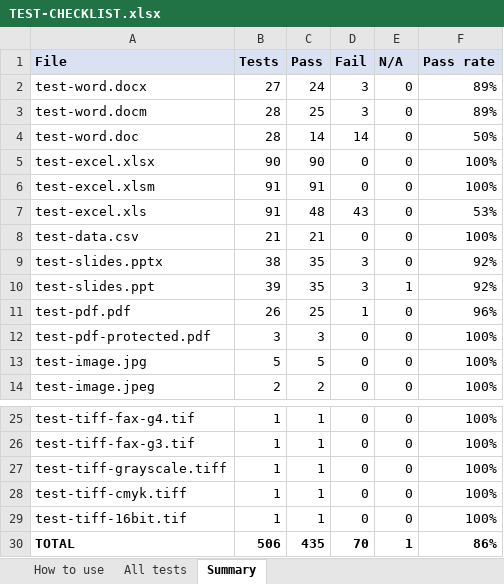
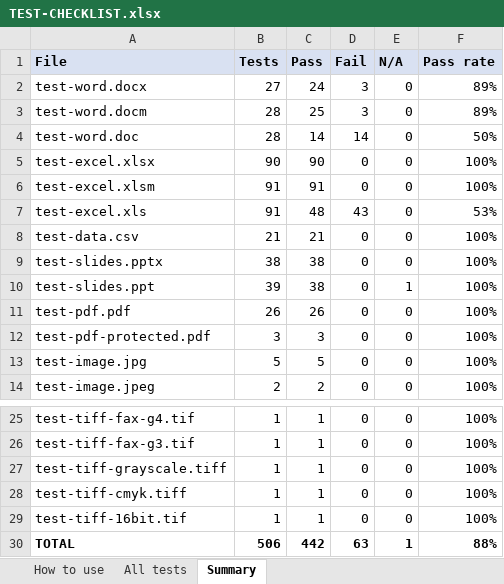
Before and after one commit to venu-madhav-mahadevu/document-viewer, an Excel workbook: public/samples/test-pack/TEST-CHECKLIST.xlsx, sheet Summary, drawn as a sheet; only a part is shown, gaps mark what is left out; values as stored, in another font and other column widths than the file's, no borders; the diff names each change by its address in the sheet, - before the commit and + after, or states it on an @@ line.

```diff
--- a/public/samples/test-pack/TEST-CHECKLIST.xlsx (sheet Summary)
+++ b/public/samples/test-pack/TEST-CHECKLIST.xlsx (sheet Summary)
-C9:C10 (Pass): 35
+C9:C10 (Pass): 38
-D9:D10 (Fail): 3
+D9:D10 (Fail): 0
-F9:F10 (Pass rate): 92%
+F9:F10 (Pass rate): 100%
-C11 (Pass): 25
+C11 (Pass): 26
-D11 (Fail): 1
+D11 (Fail): 0
-F11 (Pass rate): 96%
+F11 (Pass rate): 100%
-C30 (Pass): 435
+C30 (Pass): 442
-D30 (Fail): 70
+D30 (Fail): 63
-F30 (Pass rate): 86%
+F30 (Pass rate): 88%
```
Also changed, not shown: sheet All tests, sheet How to use, 12 other files.
